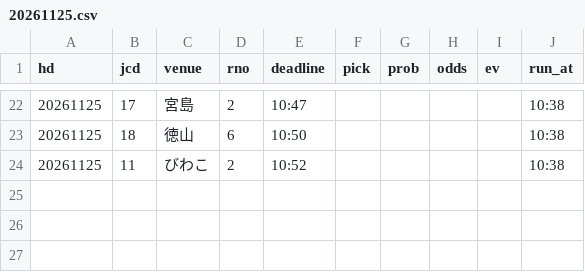
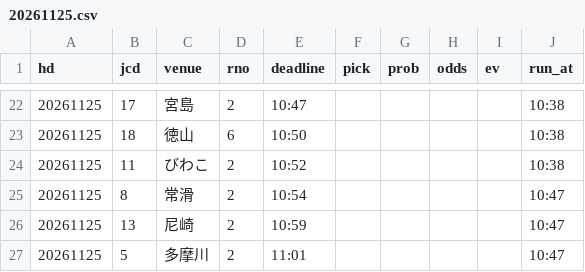
Before and after one commit to pocha2525/boatrace-ai, a CSV file: logs/20261125.csv, drawn as a sheet; only a part is shown, gaps mark what is left out.

```diff
--- a/logs/20261125.csv
+++ b/logs/20261125.csv
@@ -24 +24,4 @@ hd,jcd,venue,rno,deadline,pick,prob,odds,ev,run_at
 20261125,11,びわこ,2,10:52,,,,,10:38
+20261125,8,常滑,2,10:54,,,,,10:47
+20261125,13,尼崎,2,10:59,,,,,10:47
+20261125,5,多摩川,2,11:01,,,,,10:47
```
Also changed, not shown: logs/notify_20261125.csv, logs/results_20261125.csv.
